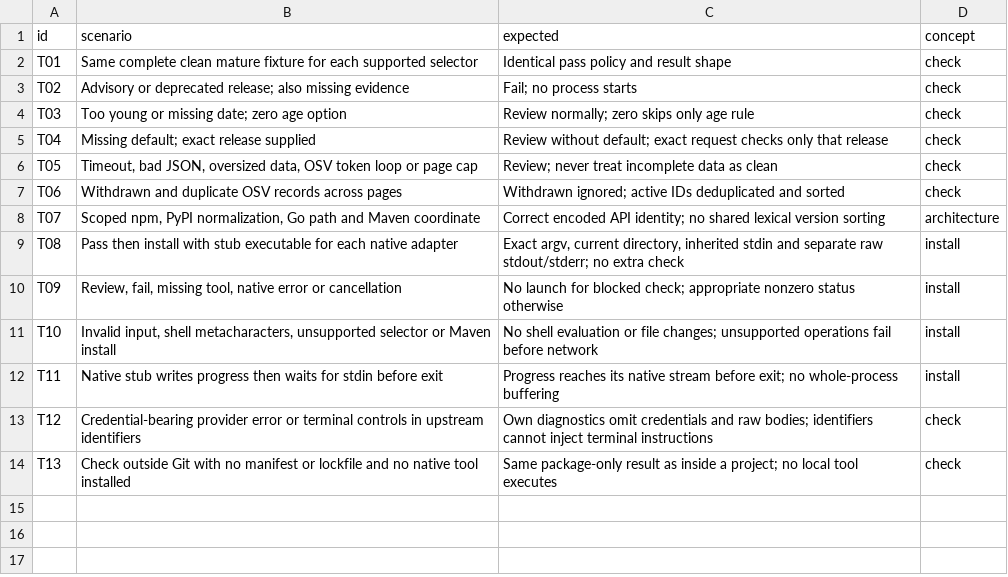
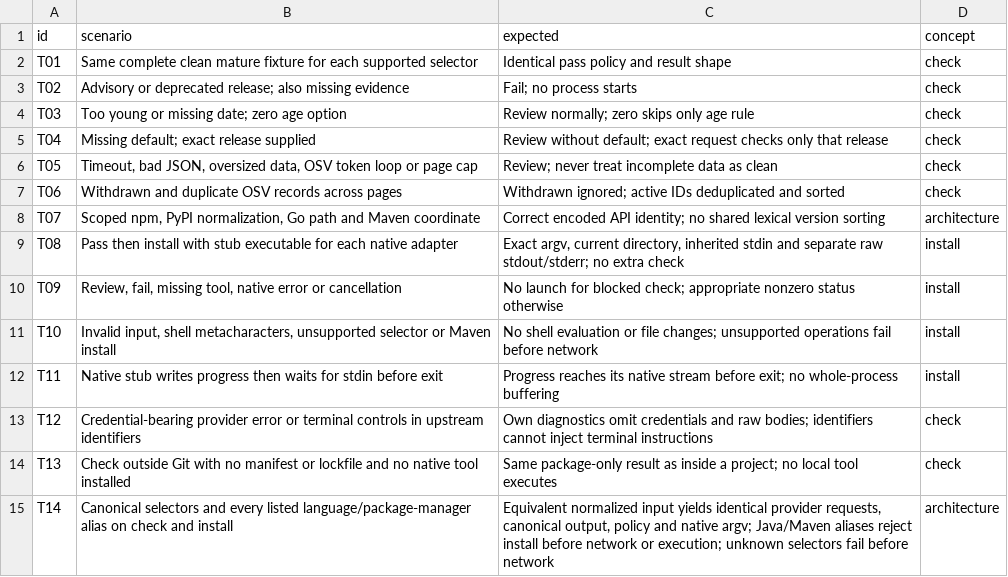
Before and after one commit to flarebyte/gh-dependency-pulse, a CSV file: doc/design-meta/examples/acceptance.csv, drawn as a sheet.

```diff
--- a/doc/design-meta/examples/acceptance.csv
+++ b/doc/design-meta/examples/acceptance.csv
@@ -14 +14,2 @@ T12,Credential-bearing provider error or terminal controls in upstream identifie
 T13,Check outside Git with no manifest or lockfile and no native tool installed,Same package-only result as inside a project; no local tool executes,check
+T14,Canonical selectors and every listed language/package-manager alias on check and install,"Equivalent normalized input yields identical provider requests, canonical output, policy and native argv; Java/Maven aliases reject install before network or execution; unknown selectors fail before network",architecture
```
Also changed, not shown: doc/design-meta/examples/ecosystems.csv, doc/design-meta/examples/rules.csv, 2 other files.
